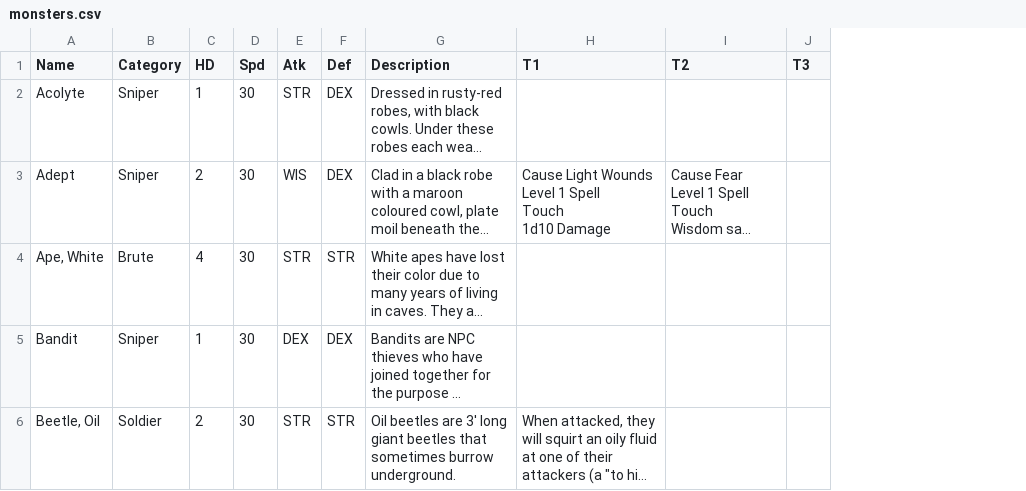
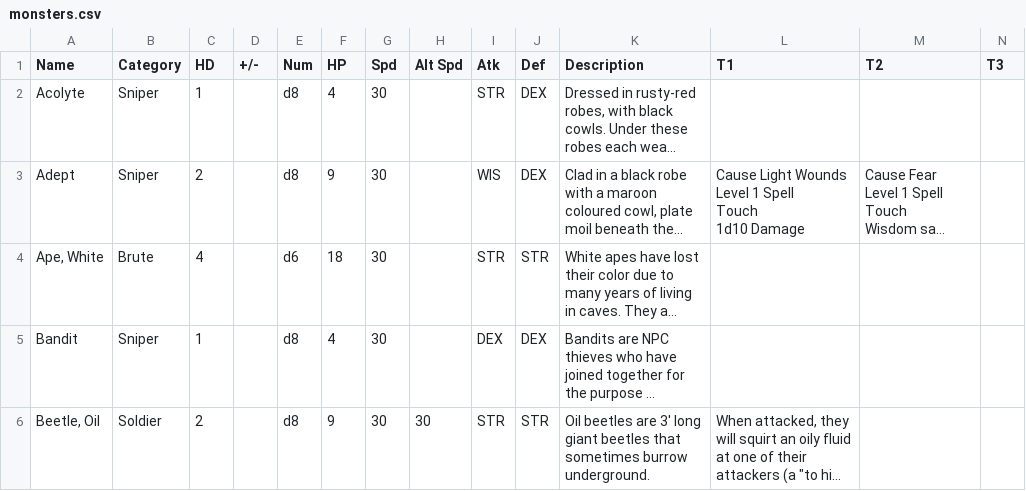
Before and after one commit to gareththegeek/ftd-beasty-book, a CSV file: import/data/monsters.csv, drawn as a sheet; only a part is shown; long unchanged cells end in …; the diff covers the shown part only; the diff names each change by its address in the sheet, - before the commit and + after, or states it on an @@ line.

Commit message:
Added alt speed, number appearing and hit dice modifier to data and import

```diff
--- a/import/data/monsters.csv
+++ b/import/data/monsters.csv
+column D (+/-), empty
+column E (Num), rows 2-6: d8 | d8 | d6 | d8 | d8
+column F (HP), rows 2-6: 4 | 9 | 18 | 4 | 9
+column H (Alt Spd), row 6: 30
```
Also changed, not shown: 1 added row and 31 edited cells elsewhere in this file, 2 other files.
